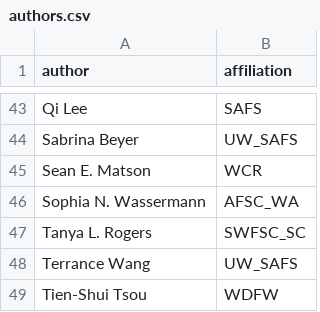
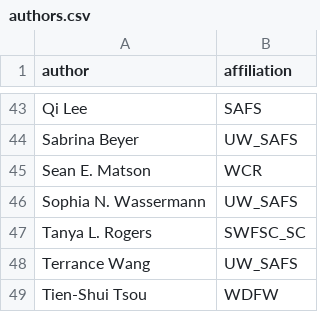
Before and after one commit to pfmc-assessments/sa4ss, a CSV file: data-raw/authors.csv, drawn as a sheet; only a part is shown, gaps mark what is left out.

Commit message:
Changes @sowasser affiliation

```diff
--- a/data-raw/authors.csv
+++ b/data-raw/authors.csv
@@ -45,3 +45,3 @@ Sabrina Beyer,UW_SAFS
 Sean E. Matson,WCR
-Sophia N. Wassermann,AFSC_WA
+Sophia N. Wassermann,UW_SAFS
 Tanya L. Rogers,SWFSC_SC
```
